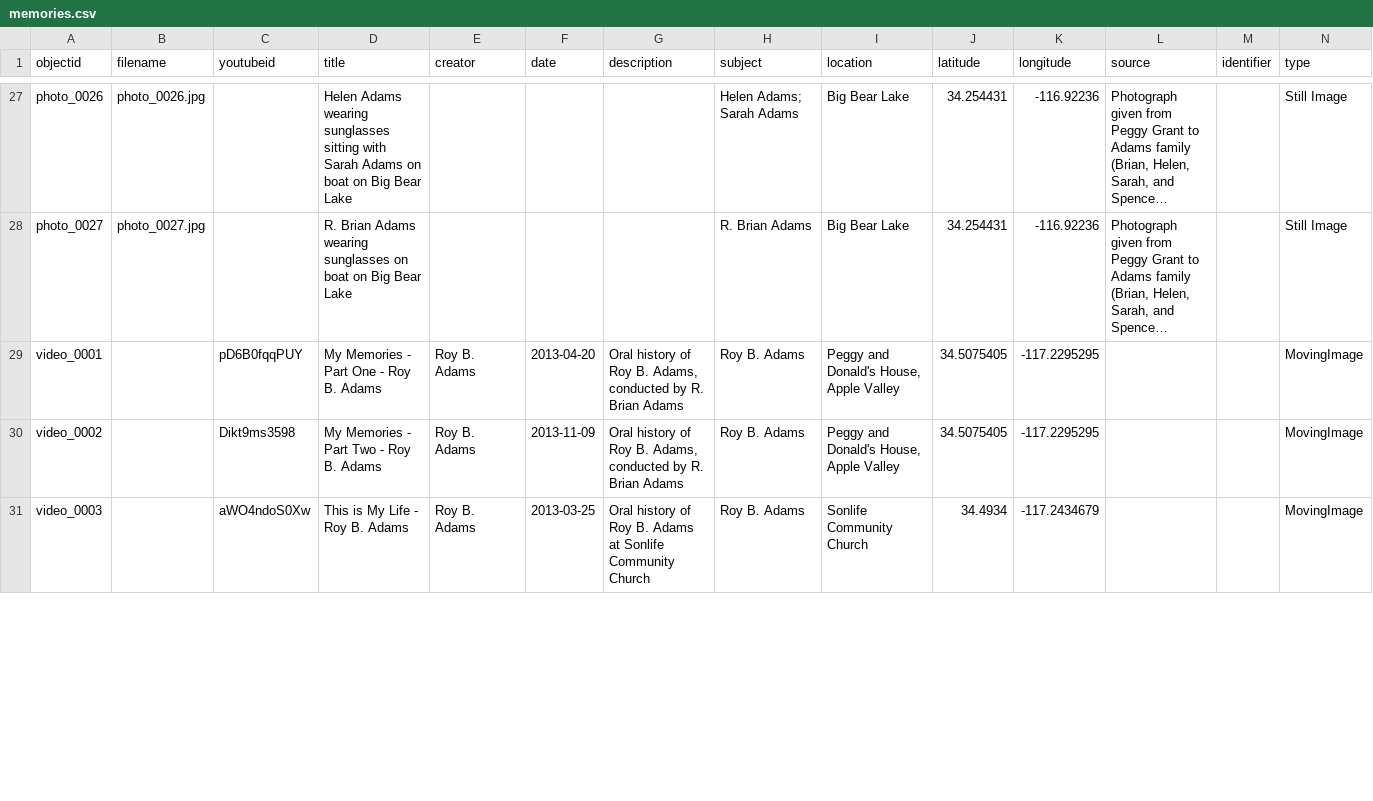
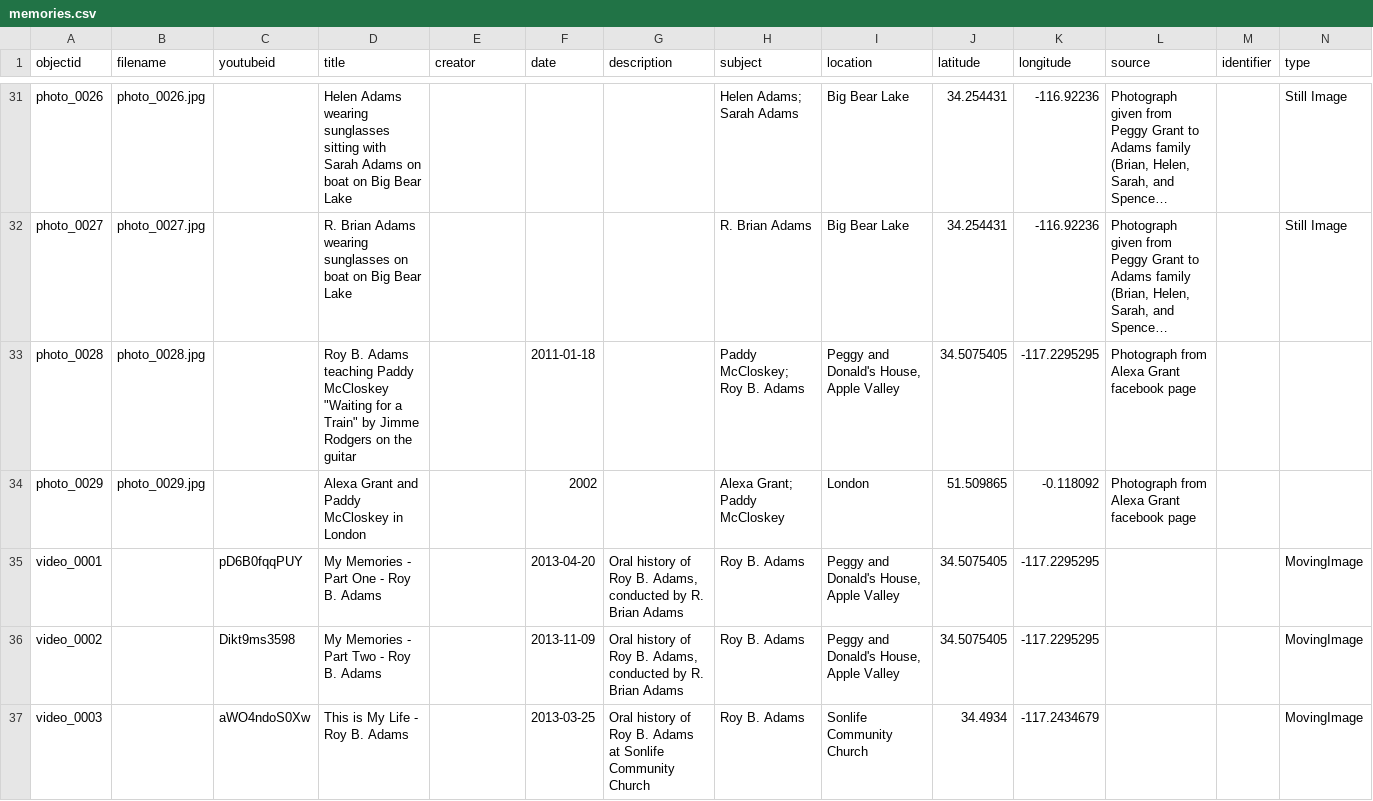
Before and after one commit to the-adams-family/memories, a CSV file: _data/memories.csv, drawn as a sheet; only a part is shown, gaps mark what is left out; long unchanged cells end in …; addresses are those after the commit; rows hold the shown columns only; the diff covers the shown part only; the diff names each change by its address in the sheet, - before the commit and + after, or states it on an @@ line.

Commit message:
Update memories.csv

```diff
--- a/_data/memories.csv
+++ b/_data/memories.csv
+row 33: photo_0028 | photo_0028.jpg |  | Roy B. Adams teaching Paddy McCloskey "Waiting for a Train" by Jimme Rodgers on the guitar |  | 2011-01-18 |  | Paddy McCloskey; Roy B. Adams | Peggy and Donald's House, Apple Valley | 34.5075405 | -117.2295295 | Photograph from Alexa Grant facebook page
+row 34: photo_0029 | photo_0029.jpg |  | Alexa Grant and Paddy McCloskey in London |  | 2002 |  | Alexa Grant; Paddy McCloskey | London | 51.509865 | -0.118092 | Photograph from Alexa Grant facebook page
-E35:E37 (creator): Roy B. Adams
+E35:E37 (creator): (empty)
```
Also changed, not shown: 4 added rows, 4 removed rows and 17 edited cells elsewhere in this file.
